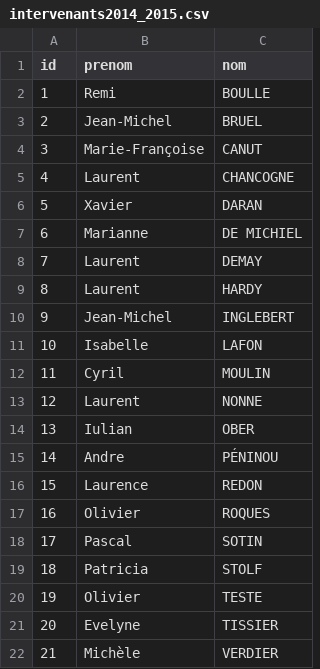
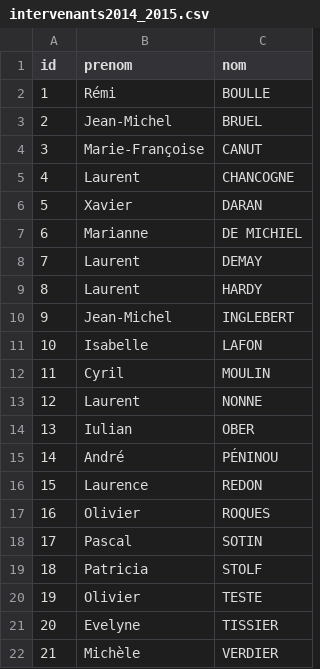
Before and after one commit to IUT-Blagnac/MPA2015G2B1, a CSV file: sprint_5/data/intervenants2014_2015.csv, drawn as a sheet.

```diff
--- a/sprint_5/data/intervenants2014_2015.csv
+++ b/sprint_5/data/intervenants2014_2015.csv
@@ -1,3 +1,3 @@
 id;prenom;nom
-1;Remi;BOULLE
+1;Rémi;BOULLE
 2;Jean-Michel;BRUEL
@@ -14,3 +14,3 @@ id;prenom;nom
 13;Iulian;OBER
-14;Andre;PÉNINOU
+14;André;PÉNINOU
 15;Laurence;REDON
```
Also changed, not shown: 1 other file.
